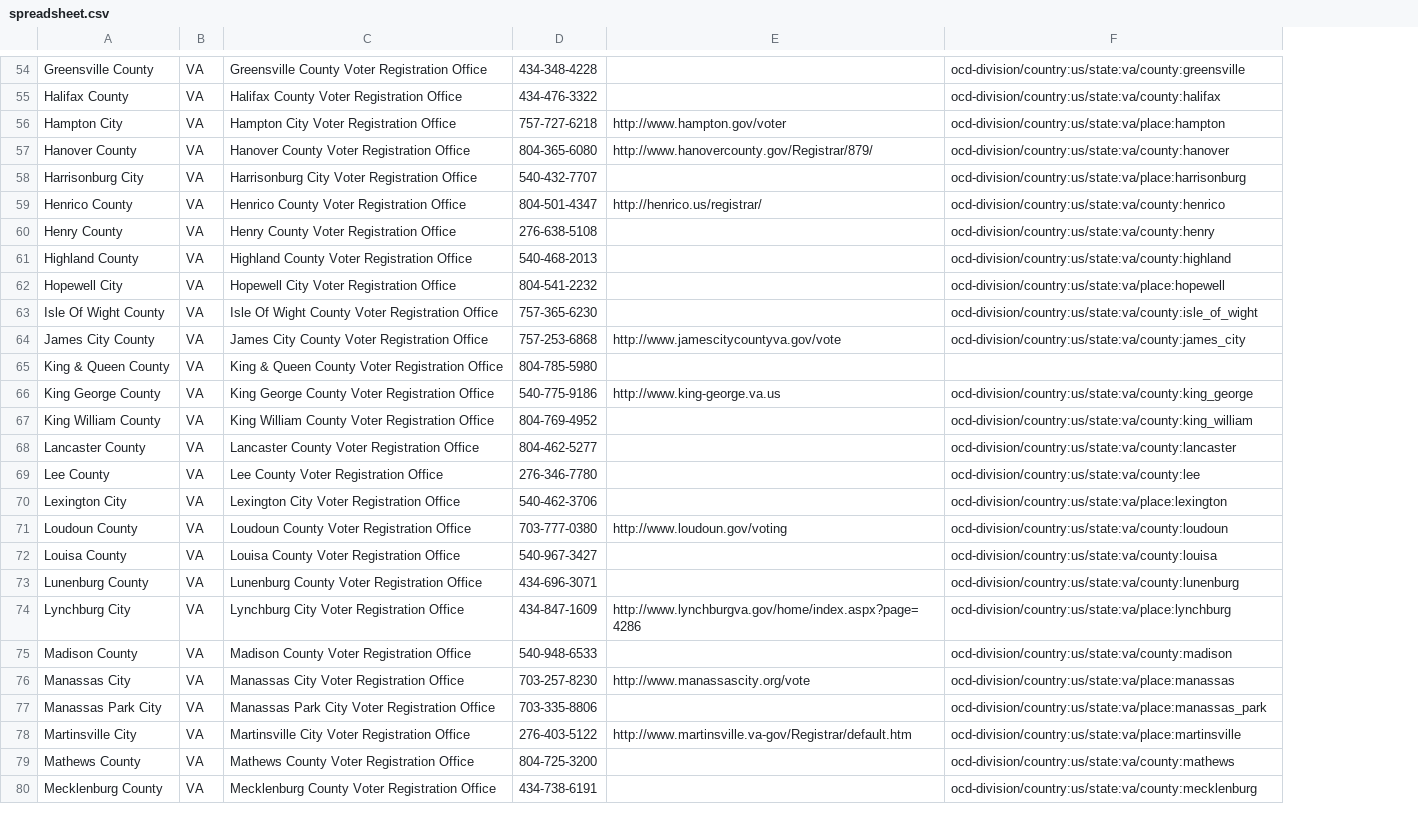
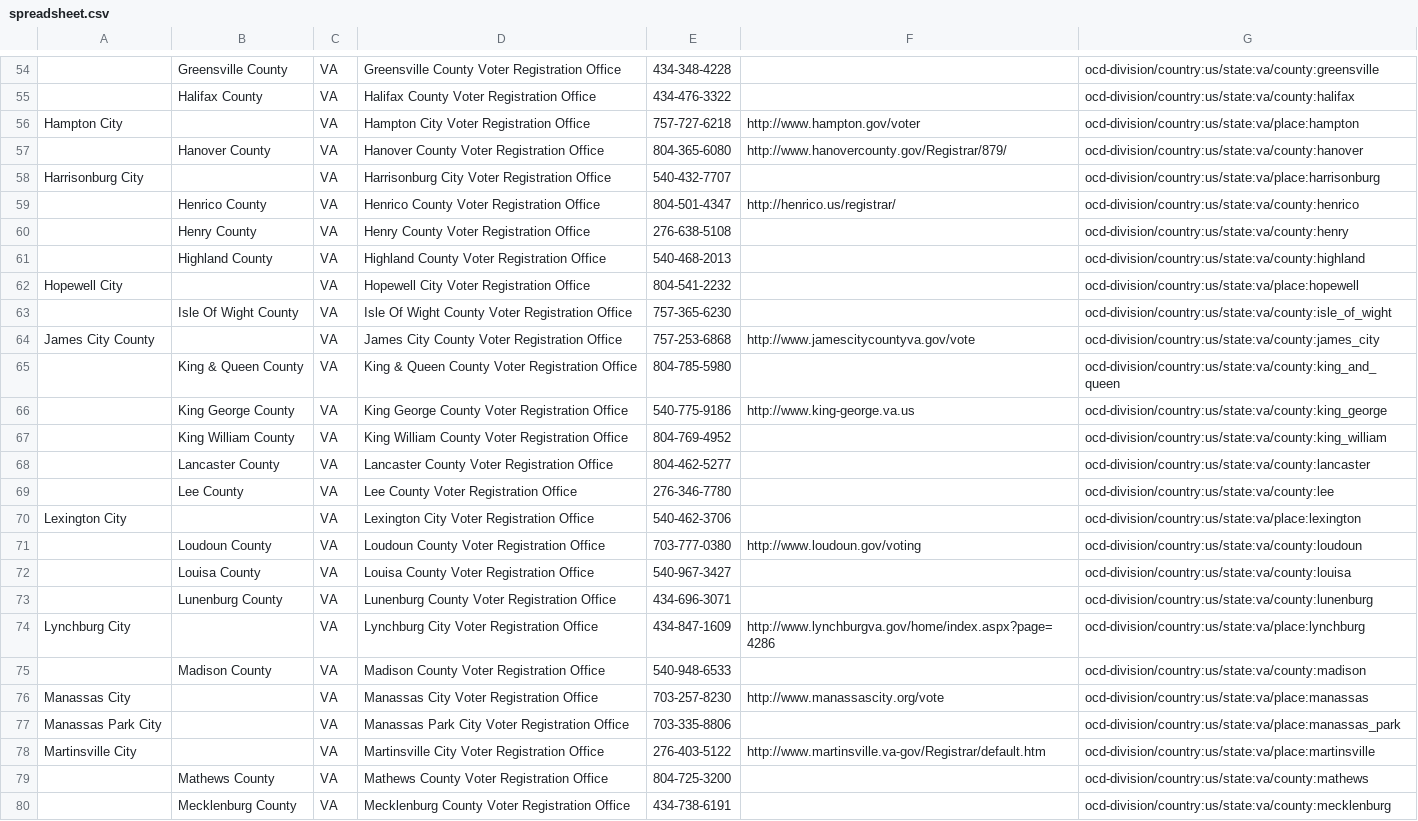
Before and after one commit to aprilrabkin/Virginia, a CSV file: spreadsheet.csv, drawn as a sheet; only a part is shown, gaps mark what is left out; addresses are those after the commit; the diff covers the shown part only; the diff names each change by its address in the sheet, - before the commit and + after, or states it on an @@ line.

Commit message:
split name into two columns for city vs county

```diff
--- a/spreadsheet.csv
+++ b/spreadsheet.csv
+column A, rows 56-78: Hampton City |  | Harrisonburg City |  |  |  | Hopewell City |  | James City County |  |  |  |  |  | Lexington City |  |  |  | Lynchburg City |  | Manassas City | Manassas Park City | Martinsville City
-B56: Hampton City
+B56: (empty)
-B58: Harrisonburg City
+B58: (empty)
-B62: Hopewell City
+B62: (empty)
-B64: James City County
+B64: (empty)
-G65: (empty)
+G65: ocd-division/country:us/state:va/county:king_and_queen
-B70: Lexington City
+B70: (empty)
-B74: Lynchburg City
+B74: (empty)
-B76: Manassas City
+B76: (empty)
-B77: Manassas Park City
+B77: (empty)
-B78: Martinsville City
+B78: (empty)
```
Also changed, not shown: 30 edited cells elsewhere in this file, 3 other files.
